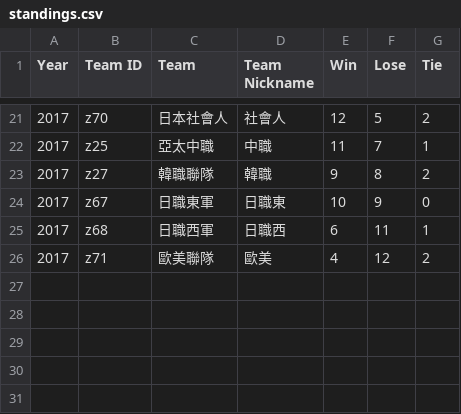
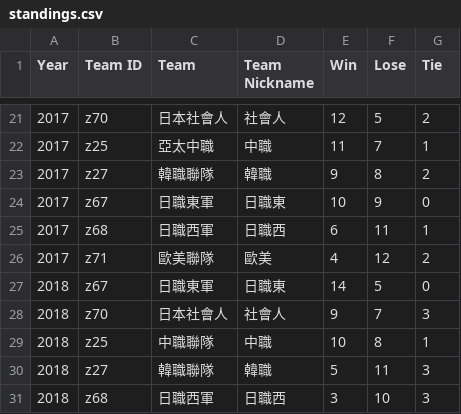
Before and after one commit to ldkrsi/cpbl-opendata, a CSV file: winter/standings.csv, drawn as a sheet; only a part is shown, gaps mark what is left out.

Commit message:
push 2018 data

```diff
--- a/winter/standings.csv
+++ b/winter/standings.csv
@@ -26 +26,6 @@ Year,Team ID,Team,Team Nickname,Win,Lose,Tie
 2017,z71,歐美聯隊,歐美,4,12,2
+2018,z67,日職東軍,日職東,14,5,0
+2018,z70,日本社會人,社會人,9,7,3
+2018,z25,中職聯隊,中職,10,8,1
+2018,z27,韓職聯隊,韓職,5,11,3
+2018,z68,日職西軍,日職西,3,10,3
```
Also changed, not shown: CPBL/standings.csv, CPBLFarm/standings.csv, 7 other files.
